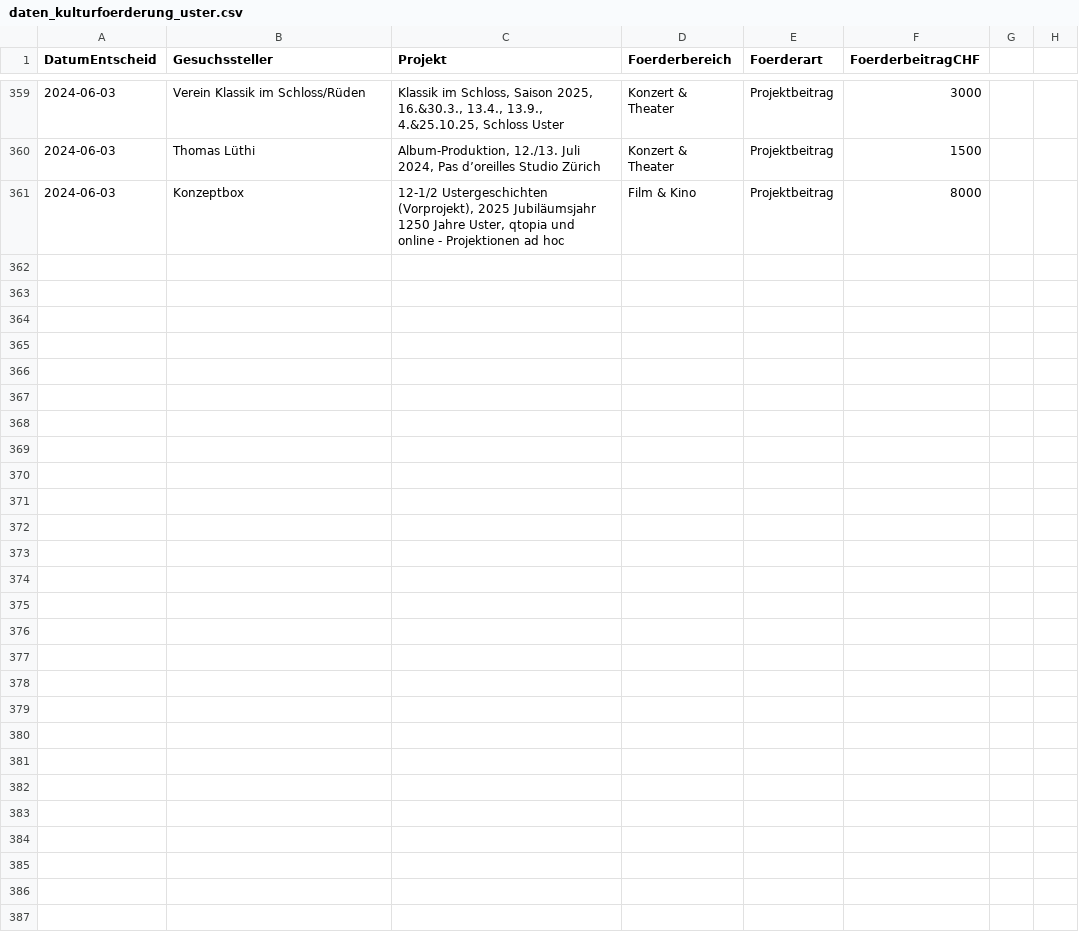
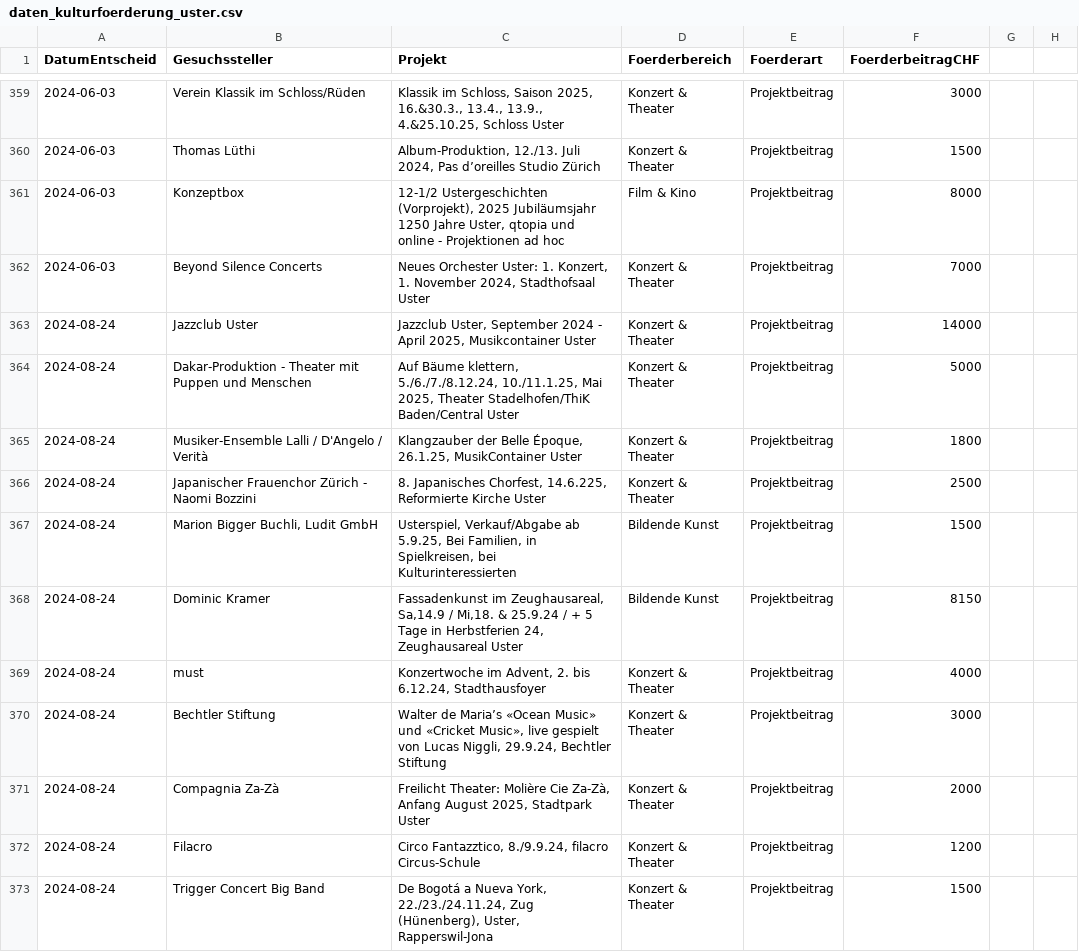
Before and after one commit to GesellschaftStadtUster/kultur_foerderbeitrage, a CSV file: daten_kulturfoerderung_uster.csv, drawn as a sheet; only a part is shown, gaps mark what is left out; the diff names each change by its address in the sheet, - before the commit and + after, or states it on an @@ line.

Commit message:
Add files via upload

```diff
--- a/daten_kulturfoerderung_uster.csv
+++ b/daten_kulturfoerderung_uster.csv
+row 362: 2024-06-03 | Beyond Silence Concerts | Neues Orchester Uster: 1. Konzert, 1. November 2024, Stadthofsaal Uster | Konzert & Theater | Projektbeitrag | 7000
+row 363: 2024-08-24 | Jazzclub Uster | Jazzclub Uster, September 2024 - April 2025, Musikcontainer Uster | Konzert & Theater | Projektbeitrag | 14000
+row 364: 2024-08-24 | Dakar-Produktion - Theater mit Puppen und Menschen | Auf Bäume klettern, 5./6./7./8.12.24, 10./11.1.25, Mai 2025, Theater Stadelhofen/ThiK Baden/Central Uster | Konzert & Theater | Projektbeitrag | 5000
+row 365: 2024-08-24 | Musiker-Ensemble Lalli / D'Angelo / Verità | Klangzauber der Belle Époque, 26.1.25, MusikContainer Uster | Konzert & Theater | Projektbeitrag | 1800
+row 366: 2024-08-24 | Japanischer Frauenchor Zürich - Naomi Bozzini | 8. Japanisches Chorfest, 14.6.225, Reformierte Kirche Uster | Konzert & Theater | Projektbeitrag | 2500
+row 367: 2024-08-24 | Marion Bigger Buchli, Ludit GmbH | Usterspiel, Verkauf/Abgabe ab 5.9.25, Bei Familien, in Spielkreisen, bei Kulturinteressierten | Bildende Kunst | Projektbeitrag | 1500
+row 368: 2024-08-24 | Dominic Kramer | Fassadenkunst im Zeughausareal, Sa,14.9 / Mi,18. & 25.9.24 / + 5 Tage in Herbstferien 24, Zeughausareal Uster | Bildende Kunst | Projektbeitrag | 8150
+row 369: 2024-08-24 | must | Konzertwoche im Advent, 2. bis 6.12.24, Stadthausfoyer | Konzert & Theater | Projektbeitrag | 4000
+row 370: 2024-08-24 | Bechtler Stiftung | Walter de Maria’s «Ocean Music» und «Cricket Music», live gespielt von Lucas Niggli, 29.9.24, Bechtler Stiftung | Konzert & Theater | Projektbeitrag | 3000
+row 371: 2024-08-24 | Compagnia Za-Zà | Freilicht Theater: Molière Cie Za-Zà, Anfang August 2025, Stadtpark Uster | Konzert & Theater | Projektbeitrag | 2000
+row 372: 2024-08-24 | Filacro | Circo Fantazztico, 8./9.9.24, filacro Circus-Schule | Konzert & Theater | Projektbeitrag | 1200
+row 373: 2024-08-24 | Trigger Concert Big Band | De Bogotá a Nueva York, 22./23./24.11.24, Zug (Hünenberg), Uster, Rapperswil-Jona | Konzert & Theater | Projektbeitrag | 1500
```
